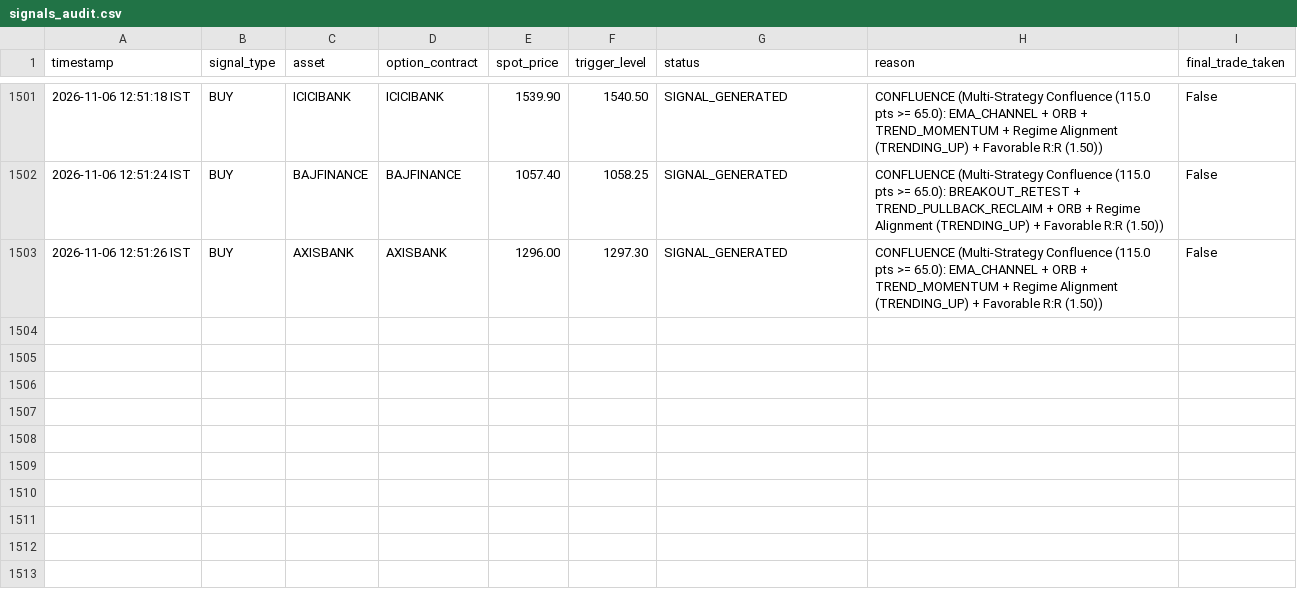
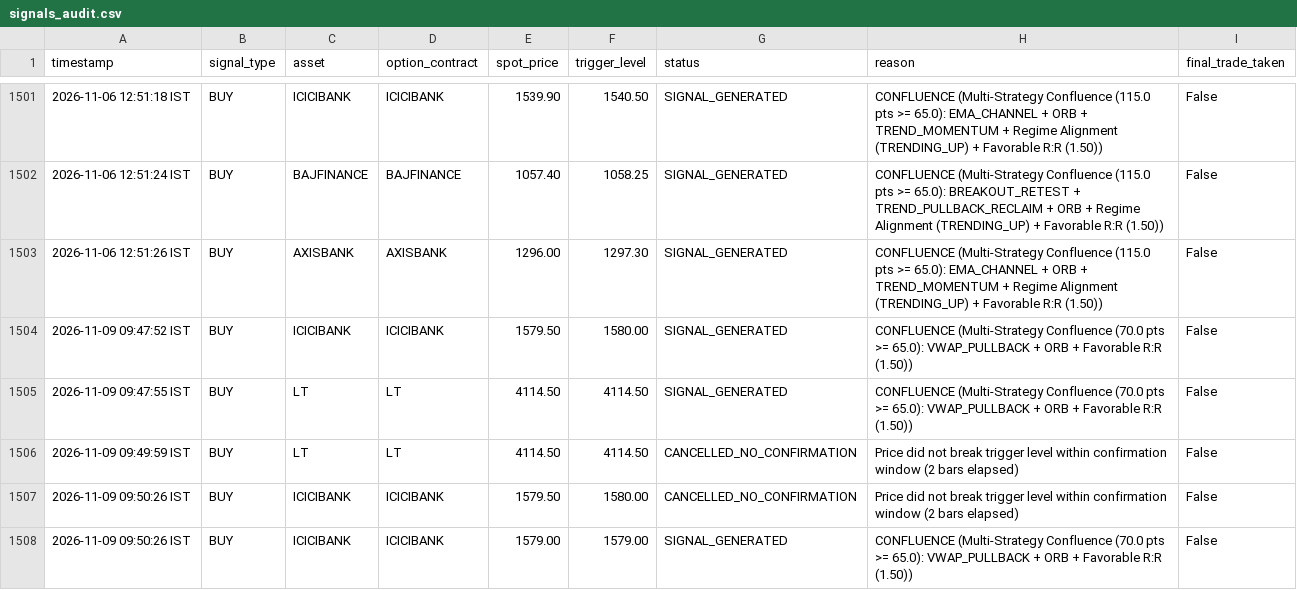
Before and after one commit to Gautam0324/trade, a CSV file: trader/signals_audit.csv, drawn as a sheet; only a part is shown, gaps mark what is left out; the diff names each change by its address in the sheet, - before the commit and + after, or states it on an @@ line.

```diff
--- a/trader/signals_audit.csv
+++ b/trader/signals_audit.csv
+row 1504: 2026-11-09 09:47:52 IST | BUY | ICICIBANK | ICICIBANK | 1579.50 | 1580.00 | SIGNAL_GENERATED | CONFLUENCE (Multi-Strategy Confluence (70.0 pts >= 65.0): VWAP_PULLBACK + ORB + Favorable R:R (1.50)) | False
+row 1505: 2026-11-09 09:47:55 IST | BUY | LT | LT | 4114.50 | 4114.50 | SIGNAL_GENERATED | CONFLUENCE (Multi-Strategy Confluence (70.0 pts >= 65.0): VWAP_PULLBACK + ORB + Favorable R:R (1.50)) | False
+row 1506: 2026-11-09 09:49:59 IST | BUY | LT | LT | 4114.50 | 4114.50 | CANCELLED_NO_CONFIRMATION | Price did not break trigger level within confirmation window (2 bars elapsed) | False
+row 1507: 2026-11-09 09:50:26 IST | BUY | ICICIBANK | ICICIBANK | 1579.50 | 1580.00 | CANCELLED_NO_CONFIRMATION | Price did not break trigger level within confirmation window (2 bars elapsed) | False
+row 1508: 2026-11-09 09:50:26 IST | BUY | ICICIBANK | ICICIBANK | 1579.00 | 1579.00 | SIGNAL_GENERATED | CONFLUENCE (Multi-Strategy Confluence (70.0 pts >= 65.0): VWAP_PULLBACK + ORB + Favorable R:R (1.50)) | False
```
Also changed, not shown: 6 other files.
